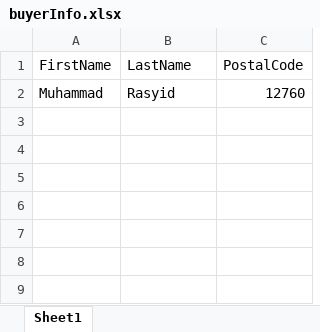
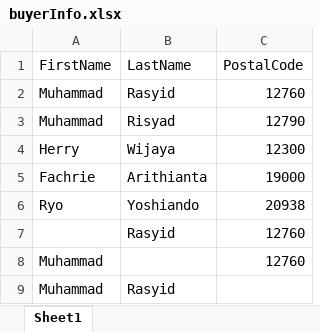
Before and after one commit to Diysarm/ProjectSauceDemo, an Excel workbook: Data Files/buyerInfo.xlsx, sheet Sheet1, drawn as a sheet; values as stored, in another font and other column widths than the file's, no borders; the diff names each change by its address in the sheet, - before the commit and + after, or states it on an @@ line.

Commit message:
Updated test suites, cases, data files, locators

```diff
--- a/Data Files/buyerInfo.xlsx (sheet Sheet1)
+++ b/Data Files/buyerInfo.xlsx (sheet Sheet1)
+row 3: Muhammad | Risyad | 12790
+row 4: Herry | Wijaya | 12300
+row 5: Fachrie | Arithianta | 19000
+row 6: Ryo | Yoshiando | 20938
+row 7:  | Rasyid | 12760
+row 8: Muhammad |  | 12760
+row 9: Muhammad | Rasyid
```
Also changed, not shown: 16 other files.
